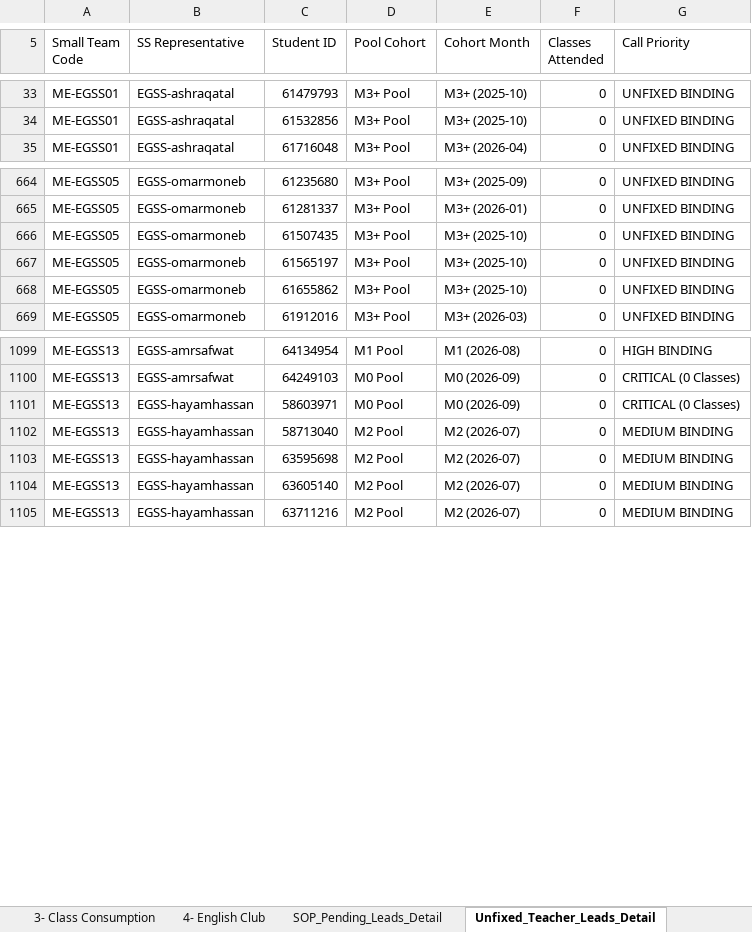
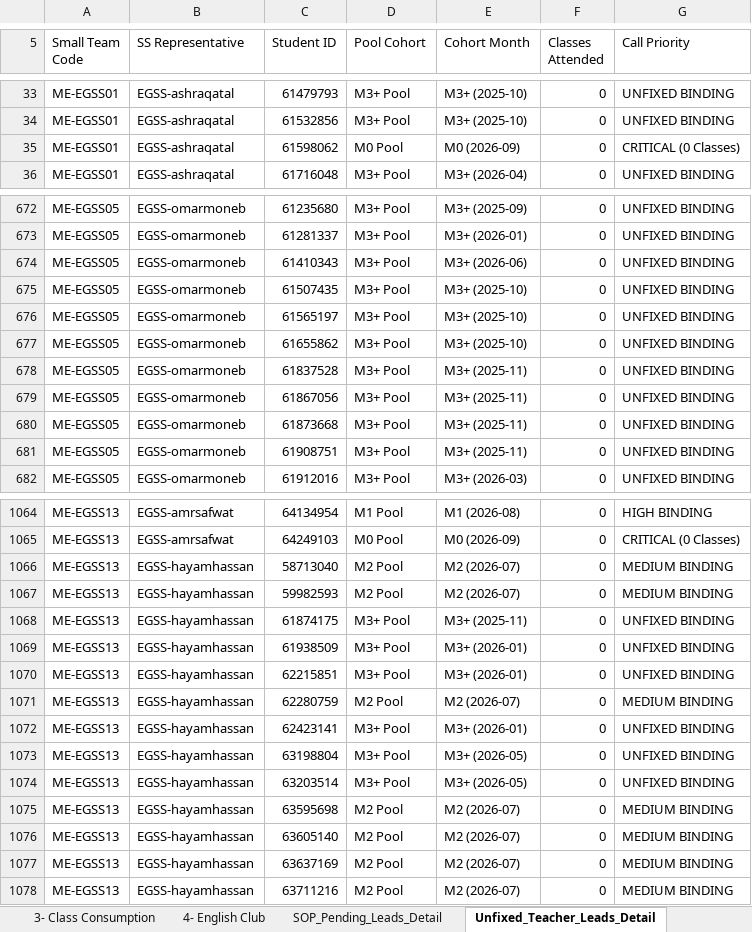
Before and after one commit to husseinelaasar/big-team-01-dashboard, an Excel workbook: attachments/All in one Master.xlsx, sheet Unfixed_Teacher_Leads_Detail, drawn as a sheet; only a part is shown, gaps mark what is left out; values as stored, in another font and other column widths than the file's, no cell formats; removed rows and columns are numbered as before the commit, all else as after; the diff covers the shown part only; the diff names each change by its address in the sheet, - before the commit and + after, or states it on an @@ line.

```diff
--- a/attachments/All in one Master.xlsx (sheet Unfixed_Teacher_Leads_Detail)
+++ b/attachments/All in one Master.xlsx (sheet Unfixed_Teacher_Leads_Detail)
+row 35: ME-EGSS01 | EGSS-ashraqatal | 61598062 | M0 Pool | M0 (2026-09) | 0 | CRITICAL (0 Classes)
+row 674: ME-EGSS05 | EGSS-omarmoneb | 61410343 | M3+ Pool | M3+ (2026-06) | 0 | UNFIXED BINDING
+row 678: ME-EGSS05 | EGSS-omarmoneb | 61837528 | M3+ Pool | M3+ (2025-11) | 0 | UNFIXED BINDING
+row 679: ME-EGSS05 | EGSS-omarmoneb | 61867056 | M3+ Pool | M3+ (2025-11) | 0 | UNFIXED BINDING
+row 680: ME-EGSS05 | EGSS-omarmoneb | 61873668 | M3+ Pool | M3+ (2025-11) | 0 | UNFIXED BINDING
+row 681: ME-EGSS05 | EGSS-omarmoneb | 61908751 | M3+ Pool | M3+ (2025-11) | 0 | UNFIXED BINDING
-row 1101: ME-EGSS13 | EGSS-hayamhassan | 58603971 | M0 Pool | M0 (2026-09) | 0 | CRITICAL (0 Classes)
+row 1067: ME-EGSS13 | EGSS-hayamhassan | 59982593 | M2 Pool | M2 (2026-07) | 0 | MEDIUM BINDING
+row 1068: ME-EGSS13 | EGSS-hayamhassan | 61874175 | M3+ Pool | M3+ (2025-11) | 0 | UNFIXED BINDING
+row 1069: ME-EGSS13 | EGSS-hayamhassan | 61938509 | M3+ Pool | M3+ (2026-01) | 0 | UNFIXED BINDING
+row 1070: ME-EGSS13 | EGSS-hayamhassan | 62215851 | M3+ Pool | M3+ (2026-01) | 0 | UNFIXED BINDING
+row 1071: ME-EGSS13 | EGSS-hayamhassan | 62280759 | M2 Pool | M2 (2026-07) | 0 | MEDIUM BINDING
+row 1072: ME-EGSS13 | EGSS-hayamhassan | 62423141 | M3+ Pool | M3+ (2026-01) | 0 | UNFIXED BINDING
+row 1073: ME-EGSS13 | EGSS-hayamhassan | 63198804 | M3+ Pool | M3+ (2026-05) | 0 | UNFIXED BINDING
+row 1074: ME-EGSS13 | EGSS-hayamhassan | 63203514 | M3+ Pool | M3+ (2026-05) | 0 | UNFIXED BINDING
+row 1077: ME-EGSS13 | EGSS-hayamhassan | 63637169 | M2 Pool | M2 (2026-07) | 0 | MEDIUM BINDING
```
Also changed, not shown: 48 added rows, 70 removed rows and 2 edited cells elsewhere in this sheet, sheet Class_Consumption_Leads_Detail, sheet English_Club_Leads_Detail, sheet SOP_Pending_Leads_Detail, sheet 3- Class Consumption, sheet 1- Pending SOP, sheet 4- English Club, 1 more sheet, cell formats, attachments/Class_Consumption_Leads_Report.xlsx, attachments/Unfixed_Teacher_Leads_Report.xlsx, 27 other files.
